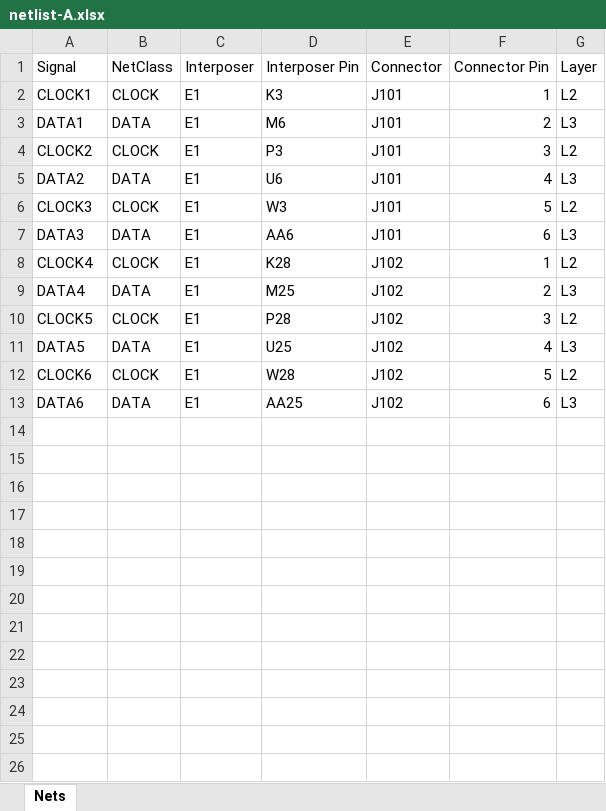
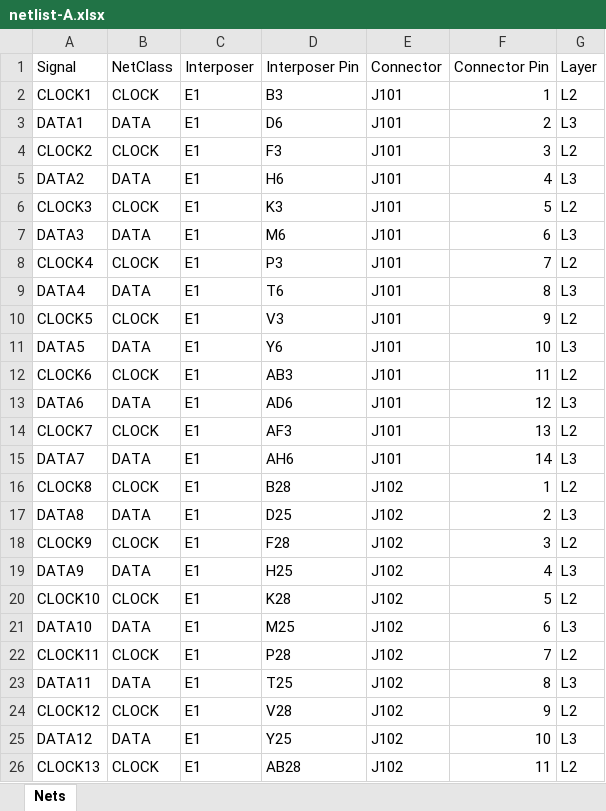
Before and after one commit to kinderwood/kicad-automation, an Excel workbook: examples/gppo_demo/inputs/netlist-A.xlsx, sheet Nets, drawn as a sheet; only a part is shown; values as stored, in another font and other column widths than the file's, no borders; the diff covers the shown part only; the diff names each change by its address in the sheet, - before the commit and + after, or states it on an @@ line.

```diff
--- a/examples/gppo_demo/inputs/netlist-A.xlsx (sheet Nets)
+++ b/examples/gppo_demo/inputs/netlist-A.xlsx (sheet Nets)
-D2 (Interposer Pin): K3
+D2 (Interposer Pin): B3
-D3 (Interposer Pin): M6
+D3 (Interposer Pin): D6
-D4 (Interposer Pin): P3
+D4 (Interposer Pin): F3
-D5 (Interposer Pin): U6
+D5 (Interposer Pin): H6
-D6 (Interposer Pin): W3
+D6 (Interposer Pin): K3
-D7 (Interposer Pin): AA6
+D7 (Interposer Pin): M6
-D8 (Interposer Pin): K28
+D8 (Interposer Pin): P3
-E8:E13 (Connector): J102
+E8:E13 (Connector): J101
-F8 (Connector Pin): 1
+F8 (Connector Pin): 7
-D9 (Interposer Pin): M25
+D9 (Interposer Pin): T6
-F9 (Connector Pin): 2
+F9 (Connector Pin): 8
-D10 (Interposer Pin): P28
+D10 (Interposer Pin): V3
-F10 (Connector Pin): 3
+F10 (Connector Pin): 9
-D11 (Interposer Pin): U25
+D11 (Interposer Pin): Y6
-F11 (Connector Pin): 4
+F11 (Connector Pin): 10
-D12 (Interposer Pin): W28
+D12 (Interposer Pin): AB3
-F12 (Connector Pin): 5
+F12 (Connector Pin): 11
-D13 (Interposer Pin): AA25
+D13 (Interposer Pin): AD6
-F13 (Connector Pin): 6
+F13 (Connector Pin): 12
+row 14: CLOCK7 | CLOCK | E1 | AF3 | J101 | 13 | L2
+row 15: DATA7 | DATA | E1 | AH6 | J101 | 14 | L3
+row 16: CLOCK8 | CLOCK | E1 | B28 | J102 | 1 | L2
+row 17: DATA8 | DATA | E1 | D25 | J102 | 2 | L3
+row 18: CLOCK9 | CLOCK | E1 | F28 | J102 | 3 | L2
+row 19: DATA9 | DATA | E1 | H25 | J102 | 4 | L3
+row 20: CLOCK10 | CLOCK | E1 | K28 | J102 | 5 | L2
+row 21: DATA10 | DATA | E1 | M25 | J102 | 6 | L3
+row 22: CLOCK11 | CLOCK | E1 | P28 | J102 | 7 | L2
+row 23: DATA11 | DATA | E1 | T25 | J102 | 8 | L3
+row 24: CLOCK12 | CLOCK | E1 | V28 | J102 | 9 | L2
+row 25: DATA12 | DATA | E1 | Y25 | J102 | 10 | L3
+row 26: CLOCK13 | CLOCK | E1 | AB28 | J102 | 11 | L2
```
Also changed, not shown: 3 added rows elsewhere in this sheet, examples/gppo_demo/inputs/netlist-B.xlsx, examples/gppo_demo/inputs/netlist-C.xlsx, 19 other files.
